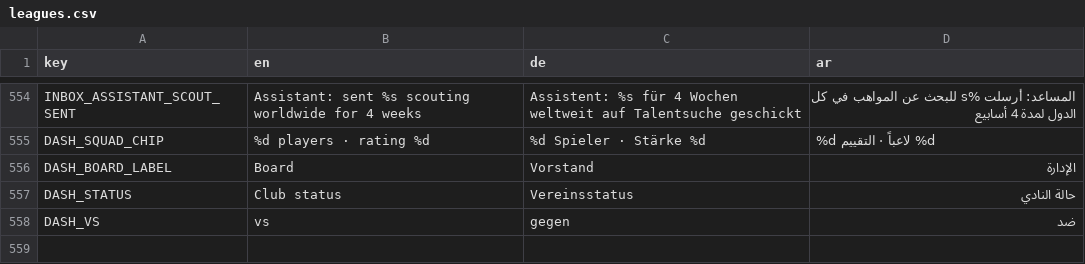
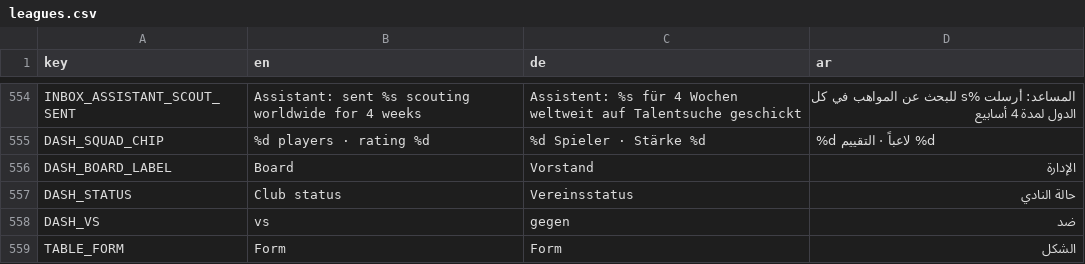
Before and after one commit to MOT1209/UNITY-GAMES-3D, a CSV file: football-godot/king-football/translations/leagues.csv, drawn as a sheet; only a part is shown, gaps mark what is left out.

```diff
--- a/football-godot/king-football/translations/leagues.csv
+++ b/football-godot/king-football/translations/leagues.csv
@@ -558 +558,2 @@ DASH_STATUS,Club status,Vereinsstatus,حالة النادي
 DASH_VS,vs,gegen,ضد
+TABLE_FORM,Form,Form,الشكل
```
Also changed, not shown: 7 other files.
